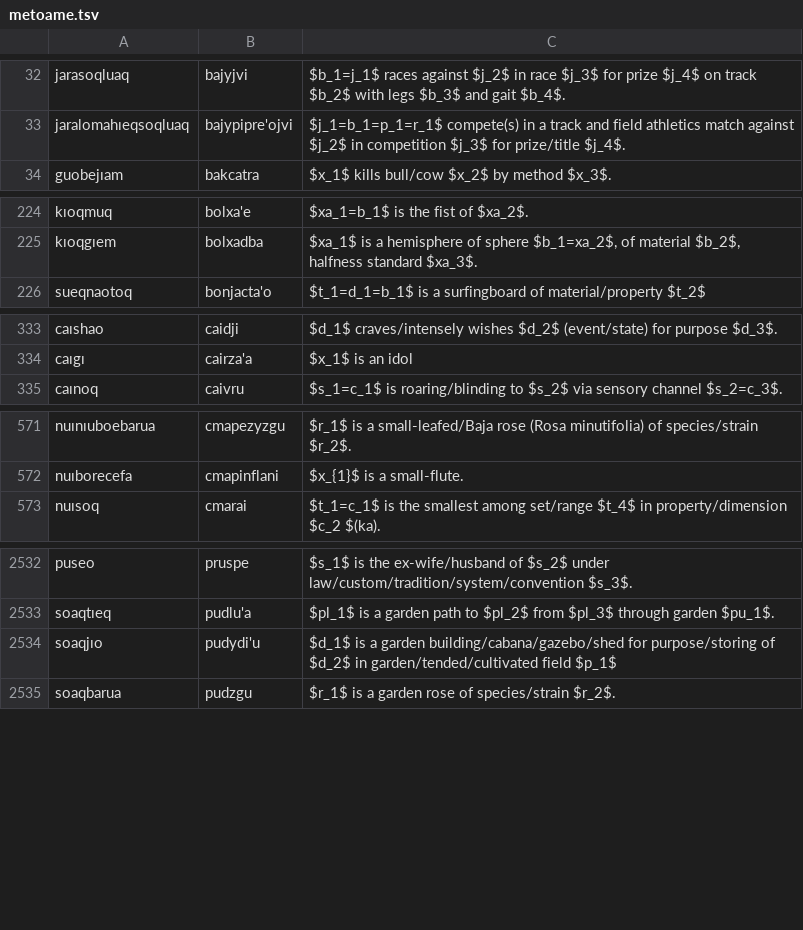
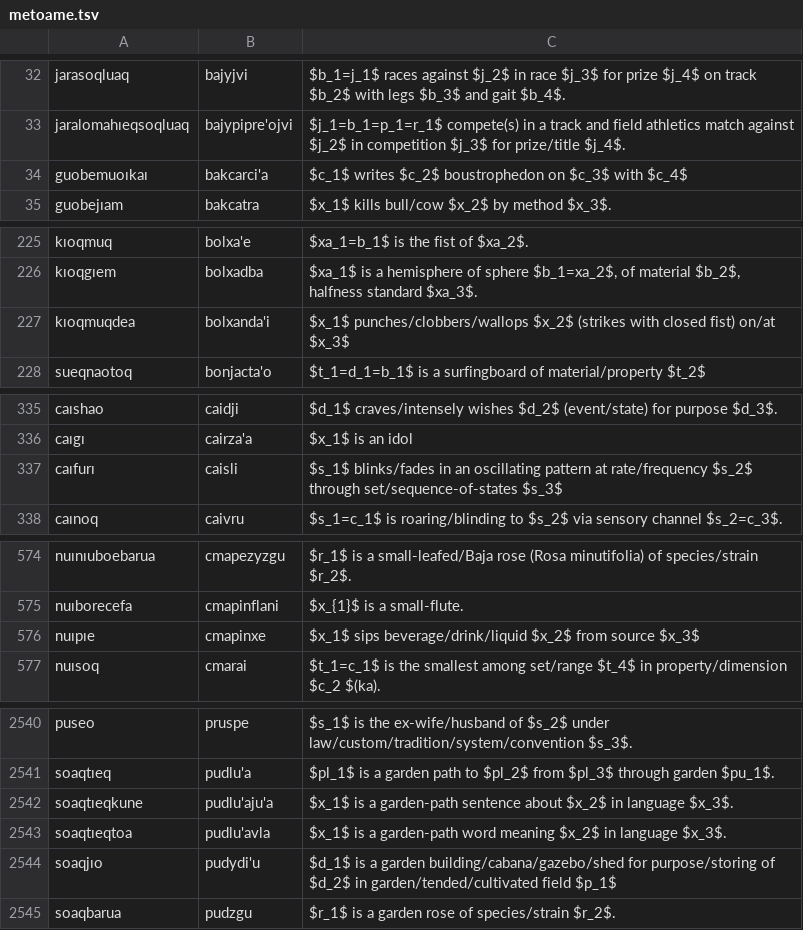
Before and after one commit to mi2ebi/jvoaq, a TSV file: metoame.tsv, drawn as a sheet; only a part is shown, gaps mark what is left out; the diff covers the shown part only.

```diff
--- a/metoame.tsv
+++ b/metoame.tsv
@@ -33,2 +33,3 @@ jarasoqluaq	bajyjvi	$b_1=j_1$ races against $j_2$ in race $j_3$ for prize $j_4$
 jaralomahıeqsoqluaq	bajypipre'ojvi	$j_1=b_1=p_1=r_1$ compete(s) in a track and field athletics match against $j_2$ in competition $j_3$ for prize/title $j_4$.
+guobemuoıkaı	bakcarci'a	$c_1$ writes $c_2$ boustrophedon on $c_3$ with $c_4$
 guobejıam	bakcatra	$x_1$ kills bull/cow $x_2$ by method $x_3$.
@@ -225,2 +226,3 @@ kıoqmuq	bolxa'e	$xa_1=b_1$ is the fist of $xa_2$.
 kıoqgıem	bolxadba	$xa_1$ is a hemisphere of sphere $b_1=xa_2$, of material $b_2$, halfness standard $xa_3$.
+kıoqmuqdea	bolxanda'i	$x_1$ punches/clobbers/wallops $x_2$ (strikes with closed fist) on/at $x_3$
 sueqnaotoq	bonjacta'o	$t_1=d_1=b_1$ is a surfingboard of material/property $t_2$
@@ -334,2 +336,3 @@ caıshao	caidji	$d_1$ craves/intensely wishes $d_2$ (event/state) for purpose $d
 caıgı	cairza'a	$x_1$ is an idol
+caıfurı	caisli	$s_1$ blinks/fades in an oscillating pattern at rate/frequency $s_2$ through set/sequence-of-states $s_3$
 caınoq	caivru	$s_1=c_1$ is roaring/blinding to $s_2$ via sensory channel $s_2=c_3$.
@@ -572,2 +575,3 @@ nuınıuboebarua	cmapezyzgu	$r_1$ is a  small-leafed/Baja rose (Rosa minutifolia
 nuıborecefa	cmapinflani	$x_{1}$ is a small-flute.
+nuıpıe	cmapinxe	$x_1$ sips beverage/drink/liquid $x_2$ from source $x_3$
 nuısoq	cmarai	$t_1=c_1$ is the smallest among set/range $t_4$ in property/dimension $c_2 $(ka).
@@ -2533,2 +2541,4 @@ puseo	pruspe	$s_1$ is the ex-wife/husband of $s_2$ under law/custom/tradition/sy
 soaqtıeq	pudlu'a	$pl_1$ is a garden path to $pl_2$ from $pl_3$ through garden $pu_1$.
+soaqtıeqkune	pudlu'aju'a	$x_1$ is a garden-path sentence about $x_2$ in language $x_3$.
+soaqtıeqtoa	pudlu'avla	$x_1$ is a garden-path word meaning $x_2$ in language $x_3$.
 soaqjıo	pudydi'u	$d_1$ is a garden building/cabana/gazebo/shed for purpose/storing of $d_2$ in garden/tended/cultivated field $p_1$
```
Also changed, not shown: 9 added rows, 2 removed rows and 3 edited cells elsewhere in this file, 2 other files.
